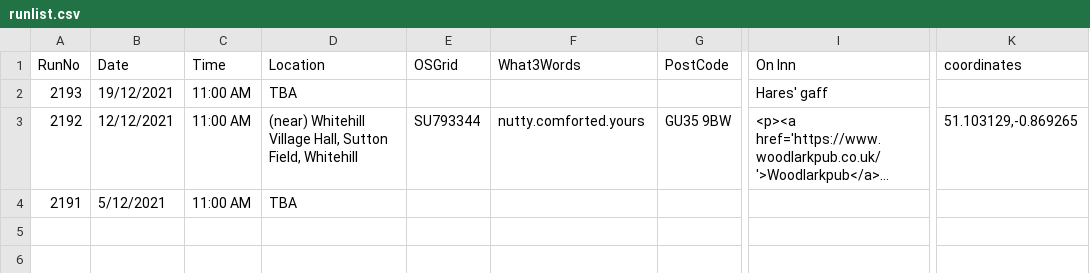
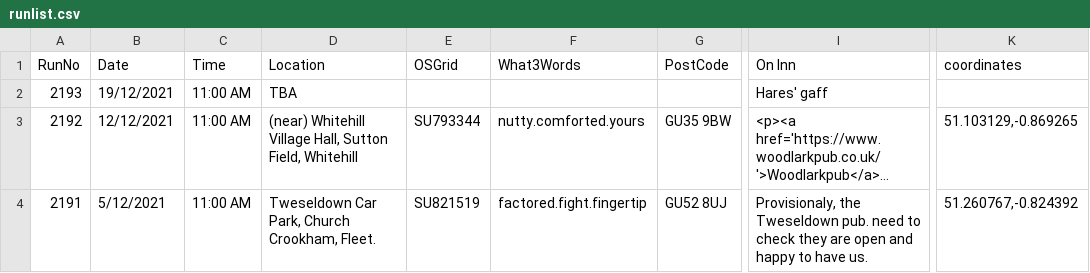
Before and after one commit to nh4hash/nh4hash.github.io, a CSV file: _data/runlist.csv, drawn as a sheet; only a part is shown, gaps mark what is left out; long unchanged cells end in …; the diff names each change by its address in the sheet, - before the commit and + after, or states it on an @@ line.

```diff
--- a/_data/runlist.csv
+++ b/_data/runlist.csv
-D4 (Location): TBA
+D4 (Location): Tweseldown Car Park, Church Crookham, Fleet.
-E4 (OSGrid): (empty)
+E4 (OSGrid): SU821519
-F4 (What3Words): (empty)
+F4 (What3Words): factored.fight.fingertip
-G4 (PostCode): (empty)
+G4 (PostCode): GU52 8UJ
-I4 (On Inn): (empty)
+I4 (On Inn): Provisionaly, the Tweseldown pub. need to check they are open and happy to have us.
-K4 (coordinates): (empty)
+K4 (coordinates): 51.260767,-0.824392
```
Also changed, not shown: 1 other file.
